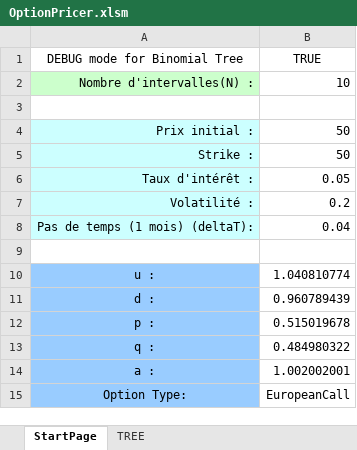
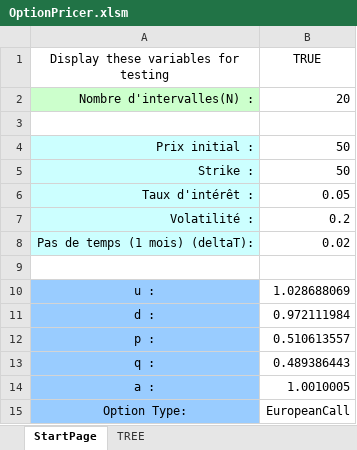
Before and after one commit to ZhiyuanLIPlus/ProjectPricingOption, an Excel workbook: OptionPricer.xlsm, sheet StartPage, drawn as a sheet; values as stored, in another font and other column widths than the file's, no borders; charts and pictures not drawn; the diff names each change by its address in the sheet, - before the commit and + after, or states it on an @@ line.

```diff
--- a/OptionPricer.xlsm (sheet StartPage)
+++ b/OptionPricer.xlsm (sheet StartPage)
-A1: DEBUG mode for Binomial Tree
+A1: Display these variables for testing
-B2 (TRUE): 10
+B2 (TRUE): 20
-B8 (TRUE): 0.04
+B8 (TRUE): 0.02
-B10 (TRUE): 1.040810774
+B10 (TRUE): 1.028688069
-B11 (TRUE): 0.960789439
+B11 (TRUE): 0.972111984
-B12 (TRUE): 0.515019678
+B12 (TRUE): 0.510613557
-B13 (TRUE): 0.484980322
+B13 (TRUE): 0.489386443
-B14 (TRUE): 1.002002001
+B14 (TRUE): 1.0010005
```
Also changed, not shown: sheet TREE, 1 other file.
